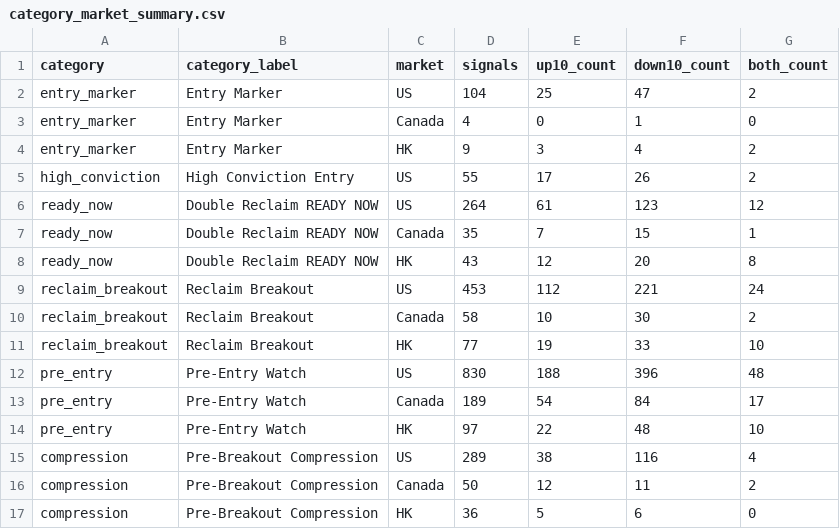
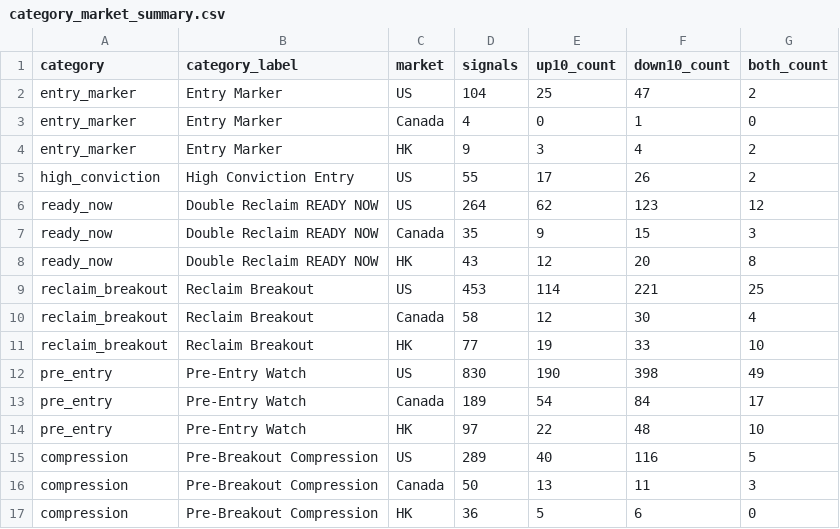
Before and after one commit to fwd5t2g5cw-ops/-daily-market-scanner, a CSV file: latest/six_signal_10pct/category_market_summary.csv, drawn as a sheet.

```diff
--- a/latest/six_signal_10pct/category_market_summary.csv
+++ b/latest/six_signal_10pct/category_market_summary.csv
@@ -5,13 +5,13 @@ entry_marker,Entry Marker,HK,9,3,4,2
 high_conviction,High Conviction Entry,US,55,17,26,2
-ready_now,Double Reclaim READY NOW,US,264,61,123,12
-ready_now,Double Reclaim READY NOW,Canada,35,7,15,1
+ready_now,Double Reclaim READY NOW,US,264,62,123,12
+ready_now,Double Reclaim READY NOW,Canada,35,9,15,3
 ready_now,Double Reclaim READY NOW,HK,43,12,20,8
-reclaim_breakout,Reclaim Breakout,US,453,112,221,24
-reclaim_breakout,Reclaim Breakout,Canada,58,10,30,2
+reclaim_breakout,Reclaim Breakout,US,453,114,221,25
+reclaim_breakout,Reclaim Breakout,Canada,58,12,30,4
 reclaim_breakout,Reclaim Breakout,HK,77,19,33,10
-pre_entry,Pre-Entry Watch,US,830,188,396,48
+pre_entry,Pre-Entry Watch,US,830,190,398,49
 pre_entry,Pre-Entry Watch,Canada,189,54,84,17
 pre_entry,Pre-Entry Watch,HK,97,22,48,10
-compression,Pre-Breakout Compression,US,289,38,116,4
-compression,Pre-Breakout Compression,Canada,50,12,11,2
+compression,Pre-Breakout Compression,US,289,40,116,5
+compression,Pre-Breakout Compression,Canada,50,13,11,3
 compression,Pre-Breakout Compression,HK,36,5,6,0
```
Also changed, not shown: latest/six_signal_10pct/all_signal_forward_performance.csv, latest/six_signal_10pct/category_summary.csv, 4 other files.
